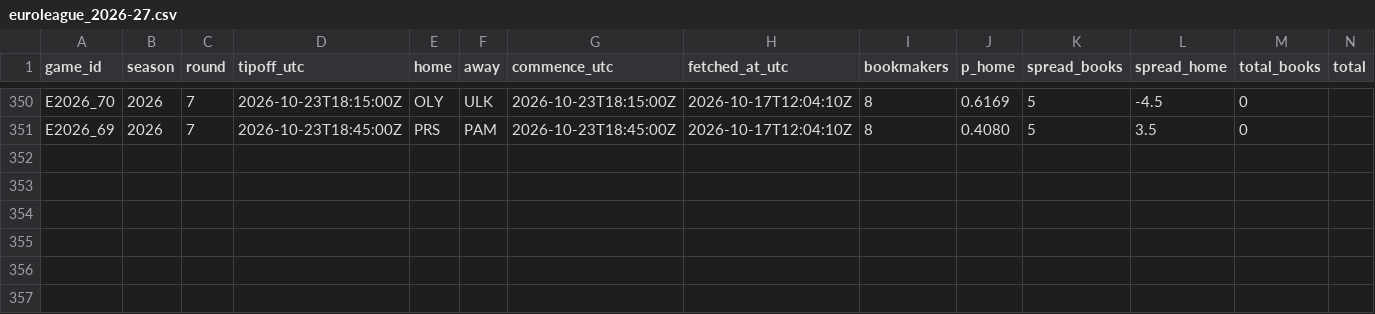
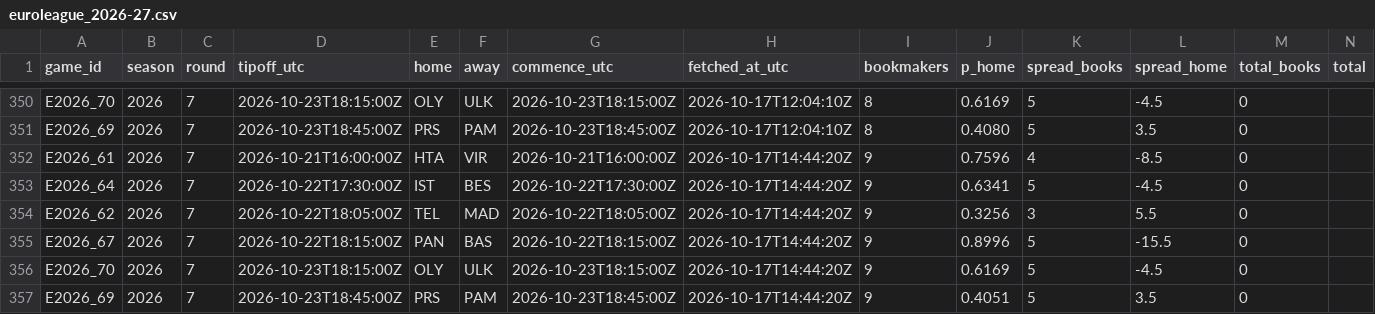
Before and after one commit to straf10/675hoops-Euroleague-Analytics, a CSV file: odds/euroleague_2026-27.csv, drawn as a sheet; only a part is shown, gaps mark what is left out.

```diff
--- a/odds/euroleague_2026-27.csv
+++ b/odds/euroleague_2026-27.csv
@@ -351 +351,7 @@ E2026_70,2026,7,2026-10-23T18:15:00Z,OLY,ULK,2026-10-23T18:15:00Z,2026-10-17T12:
 E2026_69,2026,7,2026-10-23T18:45:00Z,PRS,PAM,2026-10-23T18:45:00Z,2026-10-17T12:04:10Z,8,0.4080,5,3.5,0,
+E2026_61,2026,7,2026-10-21T16:00:00Z,HTA,VIR,2026-10-21T16:00:00Z,2026-10-17T14:44:20Z,9,0.7596,4,-8.5,0,
+E2026_64,2026,7,2026-10-22T17:30:00Z,IST,BES,2026-10-22T17:30:00Z,2026-10-17T14:44:20Z,9,0.6341,5,-4.5,0,
+E2026_62,2026,7,2026-10-22T18:05:00Z,TEL,MAD,2026-10-22T18:05:00Z,2026-10-17T14:44:20Z,9,0.3256,3,5.5,0,
+E2026_67,2026,7,2026-10-22T18:15:00Z,PAN,BAS,2026-10-22T18:15:00Z,2026-10-17T14:44:20Z,9,0.8996,5,-15.5,0,
+E2026_70,2026,7,2026-10-23T18:15:00Z,OLY,ULK,2026-10-23T18:15:00Z,2026-10-17T14:44:20Z,9,0.6169,5,-4.5,0,
+E2026_69,2026,7,2026-10-23T18:45:00Z,PRS,PAM,2026-10-23T18:45:00Z,2026-10-17T14:44:20Z,9,0.4051,5,3.5,0,
```
Also changed, not shown: odds/api_calls.csv, 3 other files.
